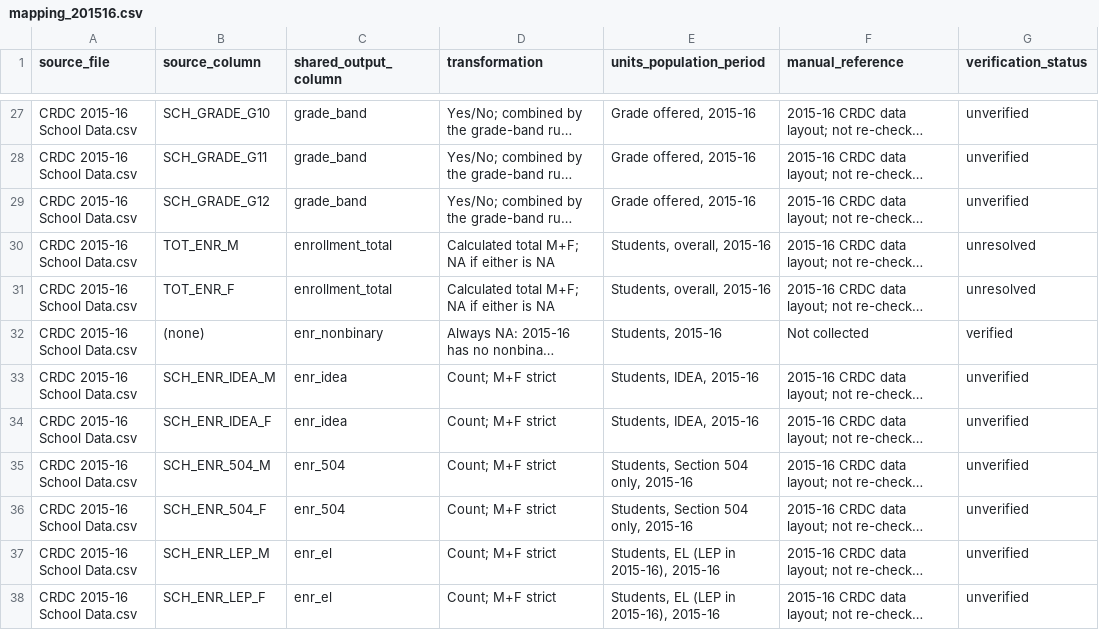
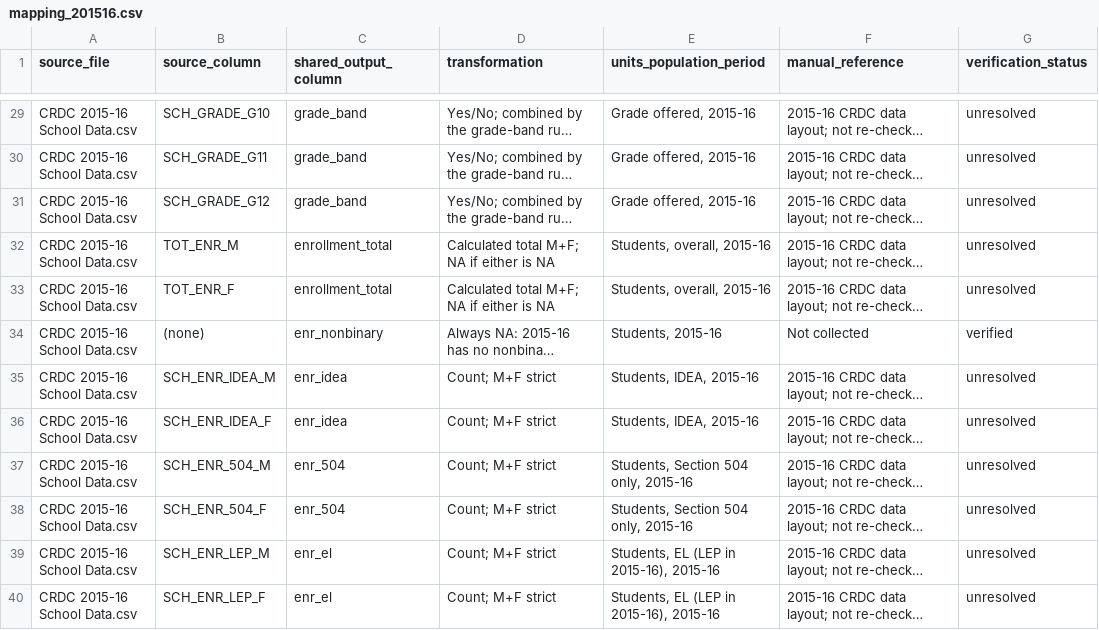
Before and after one commit to Break-Through-Tech/Capital-One-1A-ai-driven-resource-allocation-to-reduce-restrictive-practices, a CSV file: docs/cleaning/mapping_201516.csv, drawn as a sheet; only a part is shown, gaps mark what is left out; long unchanged cells end in …; addresses are those after the commit; the diff covers the shown part only; the diff names each change by its address in the sheet, - before the commit and + after, or states it on an @@ line.

```diff
--- a/docs/cleaning/mapping_201516.csv
+++ b/docs/cleaning/mapping_201516.csv
-G29:G31 (verification_status): unverified
+G29:G31 (verification_status): unresolved
-G35:G40 (verification_status): unverified
+G35:G40 (verification_status): unresolved
```
Also changed, not shown: 2 added rows and 43 edited cells elsewhere in this file, 3 other files.
